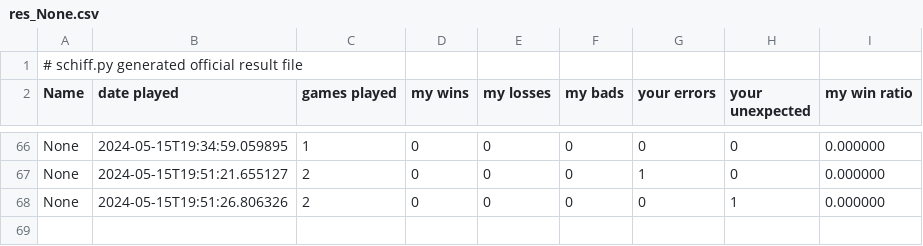
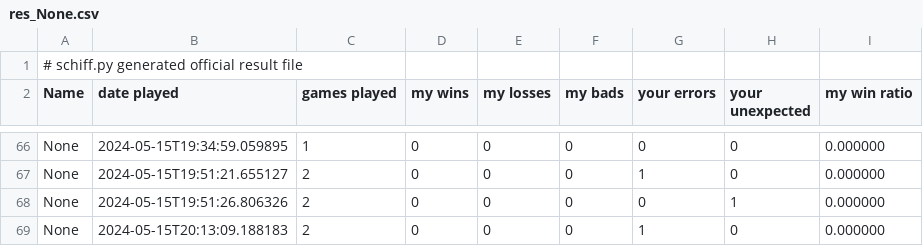
Before and after one commit to noran711/Lab3_Schiffeversenken, a CSV file: src/res_None.csv, drawn as a sheet; only a part is shown, gaps mark what is left out; the diff names each change by its address in the sheet, - before the commit and + after, or states it on an @@ line.

```diff
--- a/src/res_None.csv
+++ b/src/res_None.csv
+row 69: None | 2024-05-15T20:13:09.188183 | 2 | 0 | 0 | 0 | 1 | 0 | 0.000000
```
Also changed, not shown: src/res_11928041.csv, 1 other file.
